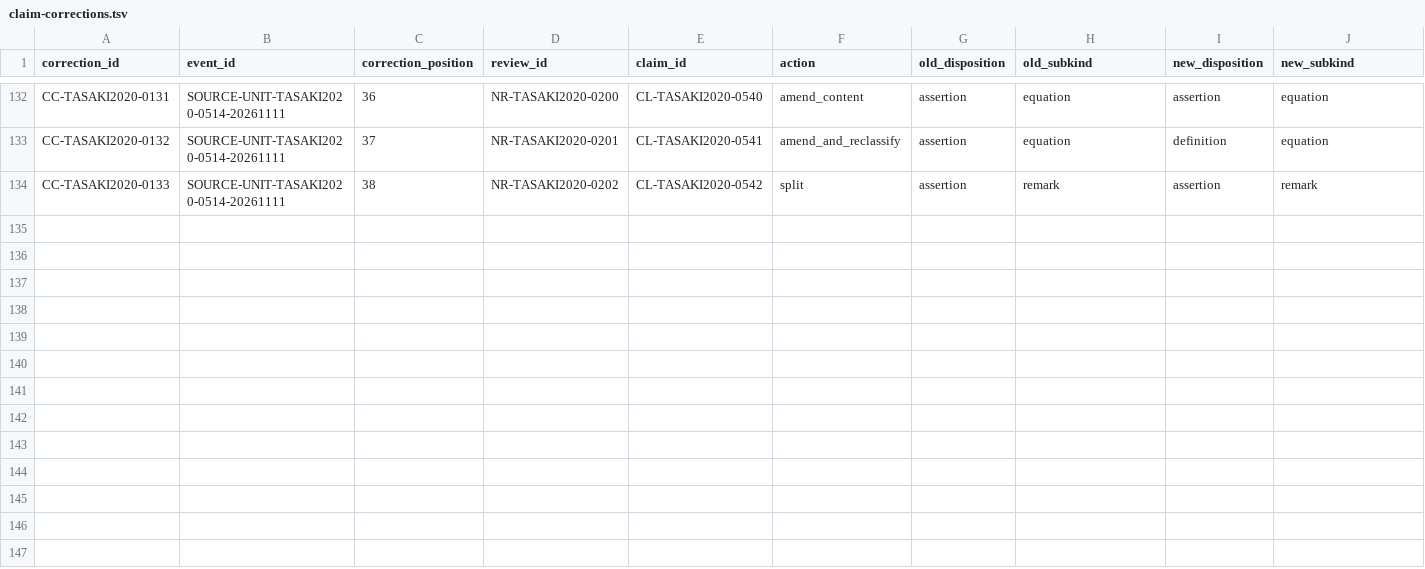
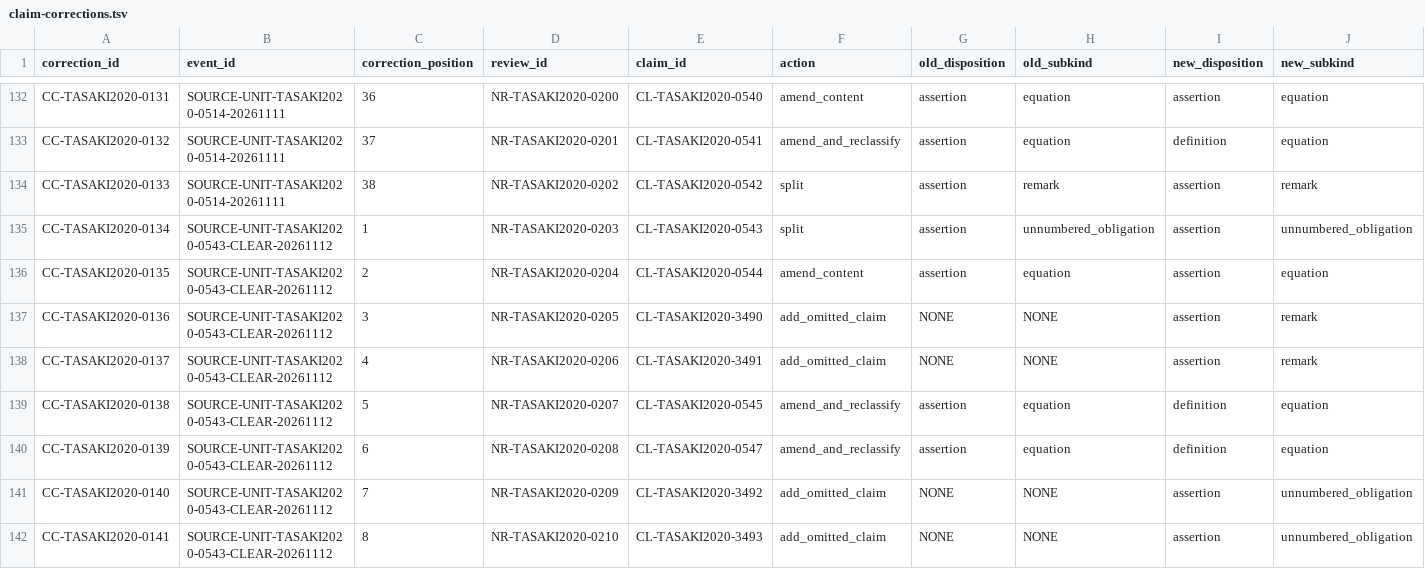
Before and after one commit to phasetr/lattice-system, a TSV file: registry/claim-corrections.tsv, drawn as a sheet; only a part is shown, gaps mark what is left out.

```diff
--- a/registry/claim-corrections.tsv
+++ b/registry/claim-corrections.tsv
@@ -134 +134,9 @@ CC-TASAKI2020-0132	SOURCE-UNIT-TASAKI2020-0514-20261111	37	NR-TASAKI2020-0201	CL
 CC-TASAKI2020-0133	SOURCE-UNIT-TASAKI2020-0514-20261111	38	NR-TASAKI2020-0202	CL-TASAKI2020-0542	split	assertion	remark	assertion	remark
+CC-TASAKI2020-0134	SOURCE-UNIT-TASAKI2020-0543-CLEAR-20261112	1	NR-TASAKI2020-0203	CL-TASAKI2020-0543	split	assertion	unnumbered_obligation	assertion	unnumbered_obligation
+CC-TASAKI2020-0135	SOURCE-UNIT-TASAKI2020-0543-CLEAR-20261112	2	NR-TASAKI2020-0204	CL-TASAKI2020-0544	amend_content	assertion	equation	assertion	equation
+CC-TASAKI2020-0136	SOURCE-UNIT-TASAKI2020-0543-CLEAR-20261112	3	NR-TASAKI2020-0205	CL-TASAKI2020-3490	add_omitted_claim	NONE	NONE	assertion	remark
+CC-TASAKI2020-0137	SOURCE-UNIT-TASAKI2020-0543-CLEAR-20261112	4	NR-TASAKI2020-0206	CL-TASAKI2020-3491	add_omitted_claim	NONE	NONE	assertion	remark
+CC-TASAKI2020-0138	SOURCE-UNIT-TASAKI2020-0543-CLEAR-20261112	5	NR-TASAKI2020-0207	CL-TASAKI2020-0545	amend_and_reclassify	assertion	equation	definition	equation
+CC-TASAKI2020-0139	SOURCE-UNIT-TASAKI2020-0543-CLEAR-20261112	6	NR-TASAKI2020-0208	CL-TASAKI2020-0547	amend_and_reclassify	assertion	equation	definition	equation
+CC-TASAKI2020-0140	SOURCE-UNIT-TASAKI2020-0543-CLEAR-20261112	7	NR-TASAKI2020-0209	CL-TASAKI2020-3492	add_omitted_claim	NONE	NONE	assertion	unnumbered_obligation
+CC-TASAKI2020-0141	SOURCE-UNIT-TASAKI2020-0543-CLEAR-20261112	8	NR-TASAKI2020-0210	CL-TASAKI2020-3493	add_omitted_claim	NONE	NONE	assertion	unnumbered_obligation
```
Also changed, not shown: registry/claim-content-amendments.tsv, registry/claim-normalization-reviews.tsv, 16 other files.
